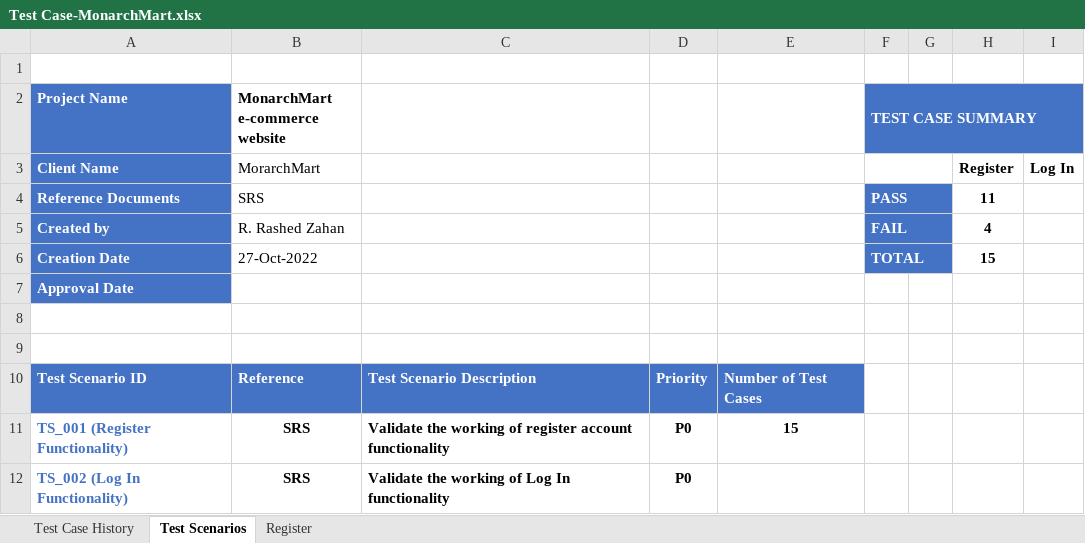
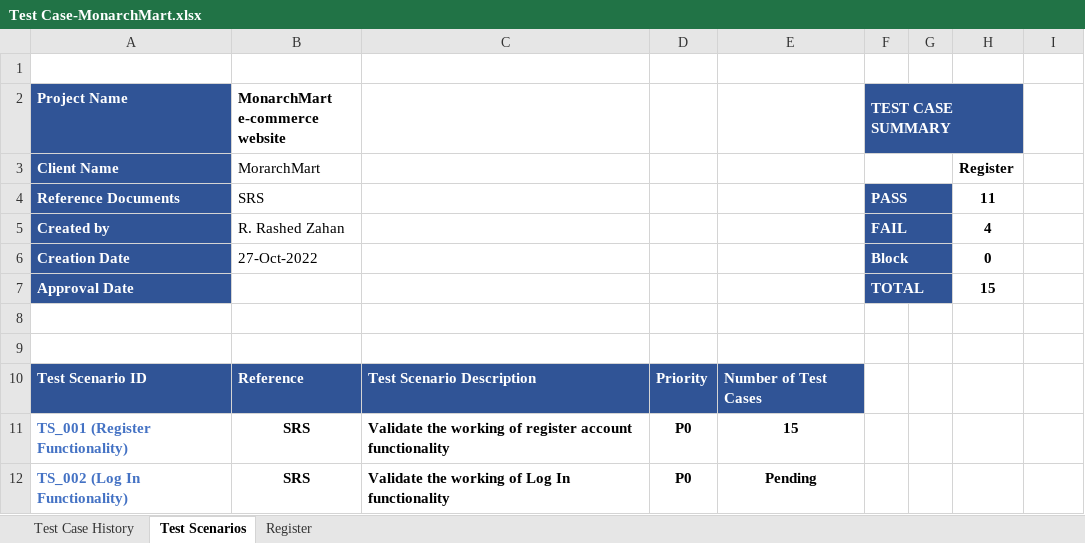
Before and after one commit to razahan/Manual-Testing---Project, an Excel workbook: Manual Testing- MonarchMart/Test Case-MonarchMart.xlsx, sheet Test Scenarios, drawn as a sheet; values as stored, in another font and other column widths than the file's, no borders; charts and pictures not drawn; the diff names each change by its address in the sheet, - before the commit and + after, or states it on an @@ line.

```diff
--- a/Manual Testing- MonarchMart/Test Case-MonarchMart.xlsx (sheet Test Scenarios)
+++ b/Manual Testing- MonarchMart/Test Case-MonarchMart.xlsx (sheet Test Scenarios)
-A2:A7 fill: #4472C4
+A2:A7 fill: #305496
-F2 fill: #4472C4
+F2 fill: #305496
-F2:I2 merged
+F2:H2 merged
-I3: Log In
+I3: (empty)
-F4:F6 fill: #4472C4
+F4:F6 fill: #305496
-F6 (TEST CASE SUMMARY): TOTAL
+F6 (TEST CASE SUMMARY): Block
-H6: 15
+H6: 0
-F7 (TEST CASE SUMMARY): (empty)
+F7 (TEST CASE SUMMARY): TOTAL
-F7 fill: none
+F7 fill: #305496
+F7:G7 merged
-H7: (empty)
+H7: 15
-A10:E10 fill: #4472C4
+A10:E10 fill: #305496
-E12: (empty)
+E12: Pending
```
Also changed, not shown: sheet Register, charts or pictures.
